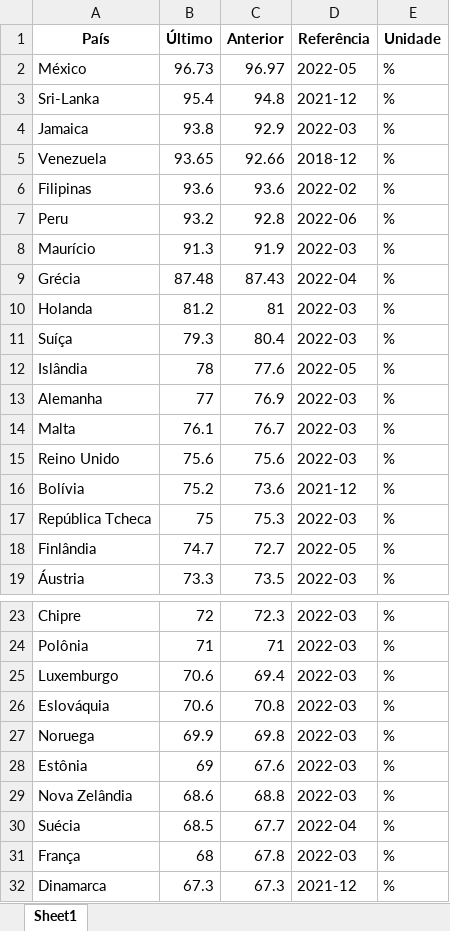
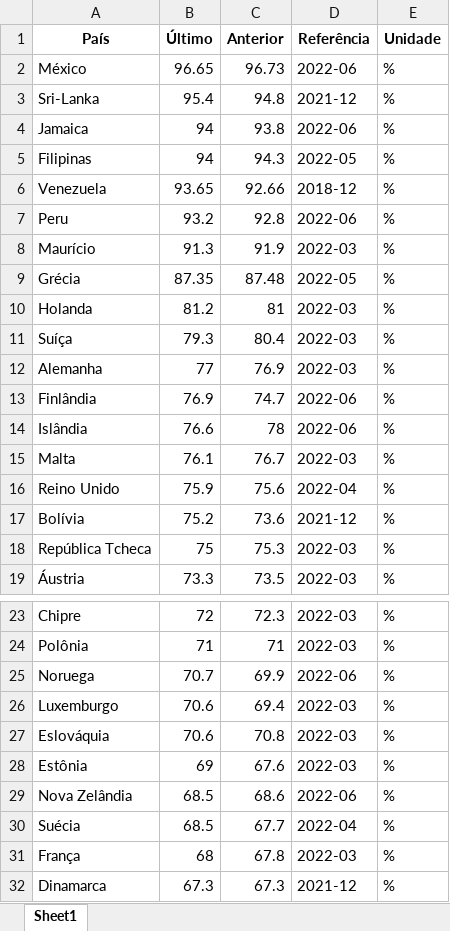
Before and after one commit to illives/bot_unemployment-_scrap, an Excel workbook: bot_unemployment_scrap/report/unemployment_final_report.xlsx, sheet Sheet1, drawn as a sheet; only a part is shown, gaps mark what is left out; values as stored, in another font and other column widths than the file's, no borders; removed rows and columns are numbered as before the commit, all else as after; the diff covers the shown part only; the diff names each change by its address in the sheet, - before the commit and + after, or states it on an @@ line.

```diff
--- a/bot_unemployment_scrap/report/unemployment_final_report.xlsx (sheet Sheet1)
+++ b/bot_unemployment_scrap/report/unemployment_final_report.xlsx (sheet Sheet1)
-B2 (Último): 96.73
+B2 (Último): 96.65
-C2 (Anterior): 96.97
+C2 (Anterior): 96.73
-D2 (Referência): 2022-05
+D2 (Referência): 2022-06
-B4 (Último): 93.8
+B4 (Último): 94
-C4 (Anterior): 92.9
+C4 (Anterior): 93.8
-D4 (Referência): 2022-03
+D4 (Referência): 2022-06
+row 5: Filipinas | 94 | 94.3 | 2022-05 | %
-row 6: Filipinas | 93.6 | 93.6 | 2022-02 | %
-B9 (Último): 87.48
+B9 (Último): 87.35
-C9 (Anterior): 87.43
+C9 (Anterior): 87.48
-D9 (Referência): 2022-04
+D9 (Referência): 2022-05
-row 12: Islândia | 78 | 77.6 | 2022-05 | %
+row 13: Finlândia | 76.9 | 74.7 | 2022-06 | %
+row 14: Islândia | 76.6 | 78 | 2022-06 | %
-B16 (Último): 75.6
+B16 (Último): 75.9
-D16 (Referência): 2022-03
+D16 (Referência): 2022-04
-row 18: Finlândia | 74.7 | 72.7 | 2022-05 | %
+row 25: Noruega | 70.7 | 69.9 | 2022-06 | %
-row 27: Noruega | 69.9 | 69.8 | 2022-03 | %
-B29 (Último): 68.6
+B29 (Último): 68.5
-C29 (Anterior): 68.8
+C29 (Anterior): 68.6
-D29 (Referência): 2022-03
+D29 (Referência): 2022-06
```
Also changed, not shown: 7 added rows, 7 removed rows and 16 edited cells elsewhere in this sheet, bot_unemployment_scrap/report/population_final_report.xlsx, 1 other file.
